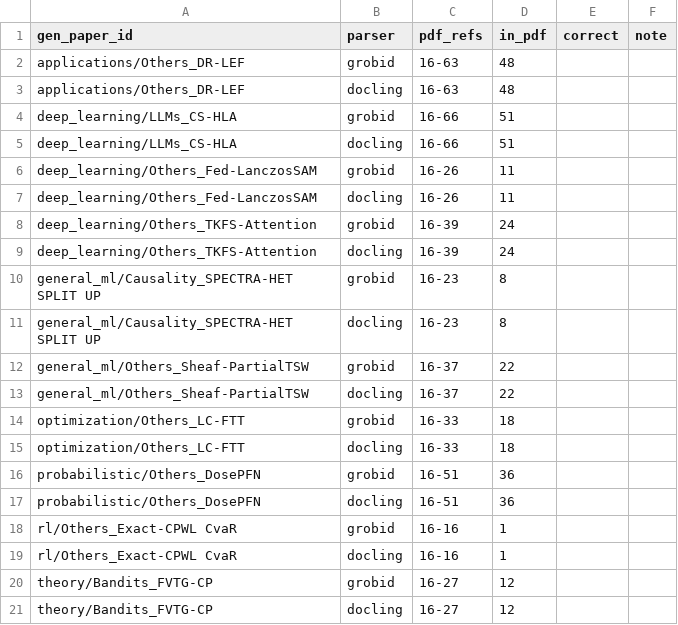
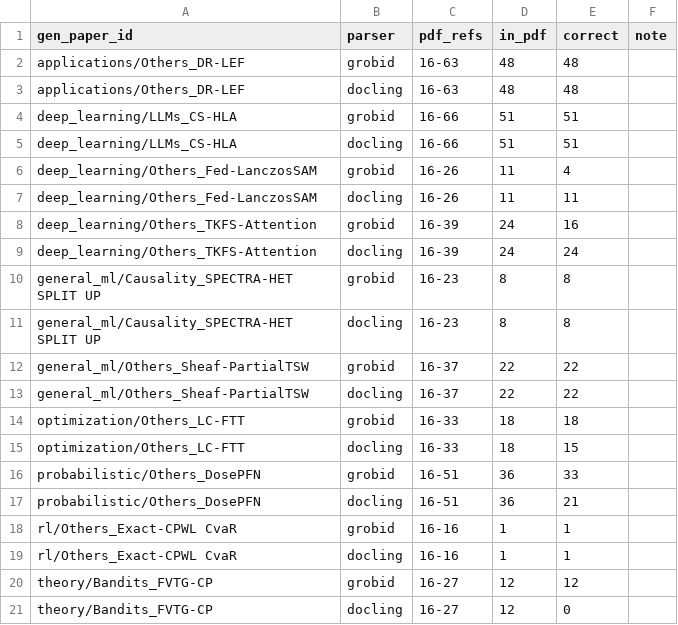
Before and after one commit to PCSchmidt/VERA, a CSV file: data/t3_scores_refs_rest.csv, drawn as a sheet.

```diff
--- a/data/t3_scores_refs_rest.csv
+++ b/data/t3_scores_refs_rest.csv
@@ -1,21 +1,21 @@
 gen_paper_id,parser,pdf_refs,in_pdf,correct,note
-applications/Others_DR-LEF,grobid,16-63,48,,
-applications/Others_DR-LEF,docling,16-63,48,,
-deep_learning/LLMs_CS-HLA,grobid,16-66,51,,
-deep_learning/LLMs_CS-HLA,docling,16-66,51,,
-deep_learning/Others_Fed-LanczosSAM,grobid,16-26,11,,
-deep_learning/Others_Fed-LanczosSAM,docling,16-26,11,,
-deep_learning/Others_TKFS-Attention,grobid,16-39,24,,
-deep_learning/Others_TKFS-Attention,docling,16-39,24,,
-general_ml/Causality_SPECTRA-HET SPLIT UP,grobid,16-23,8,,
-general_ml/Causality_SPECTRA-HET SPLIT UP,docling,16-23,8,,
-general_ml/Others_Sheaf-PartialTSW,grobid,16-37,22,,
-general_ml/Others_Sheaf-PartialTSW,docling,16-37,22,,
-optimization/Others_LC-FTT,grobid,16-33,18,,
-optimization/Others_LC-FTT,docling,16-33,18,,
-probabilistic/Others_DosePFN,grobid,16-51,36,,
-probabilistic/Others_DosePFN,docling,16-51,36,,
-rl/Others_Exact-CPWL CvaR,grobid,16-16,1,,
-rl/Others_Exact-CPWL CvaR,docling,16-16,1,,
-theory/Bandits_FVTG-CP,grobid,16-27,12,,
-theory/Bandits_FVTG-CP,docling,16-27,12,,
+applications/Others_DR-LEF,grobid,16-63,48,48,
+applications/Others_DR-LEF,docling,16-63,48,48,
+deep_learning/LLMs_CS-HLA,grobid,16-66,51,51,
+deep_learning/LLMs_CS-HLA,docling,16-66,51,51,
+deep_learning/Others_Fed-LanczosSAM,grobid,16-26,11,4,
+deep_learning/Others_Fed-LanczosSAM,docling,16-26,11,11,
+deep_learning/Others_TKFS-Attention,grobid,16-39,24,16,
+deep_learning/Others_TKFS-Attention,docling,16-39,24,24,
+general_ml/Causality_SPECTRA-HET SPLIT UP,grobid,16-23,8,8,
+general_ml/Causality_SPECTRA-HET SPLIT UP,docling,16-23,8,8,
+general_ml/Others_Sheaf-PartialTSW,grobid,16-37,22,22,
+general_ml/Others_Sheaf-PartialTSW,docling,16-37,22,22,
+optimization/Others_LC-FTT,grobid,16-33,18,18,
+optimization/Others_LC-FTT,docling,16-33,18,15,
+probabilistic/Others_DosePFN,grobid,16-51,36,33,
+probabilistic/Others_DosePFN,docling,16-51,36,21,
+rl/Others_Exact-CPWL CvaR,grobid,16-16,1,1,
+rl/Others_Exact-CPWL CvaR,docling,16-16,1,1,
+theory/Bandits_FVTG-CP,grobid,16-27,12,12,
+theory/Bandits_FVTG-CP,docling,16-27,12,0,
```
Also changed, not shown: 1 other file.
